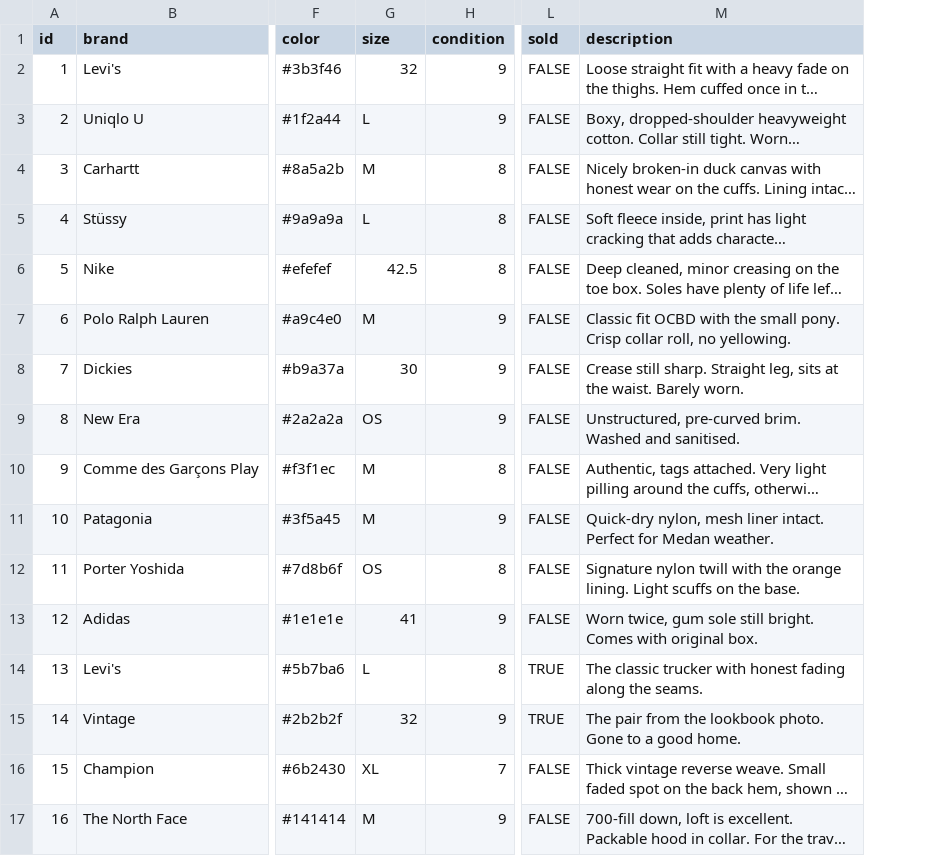
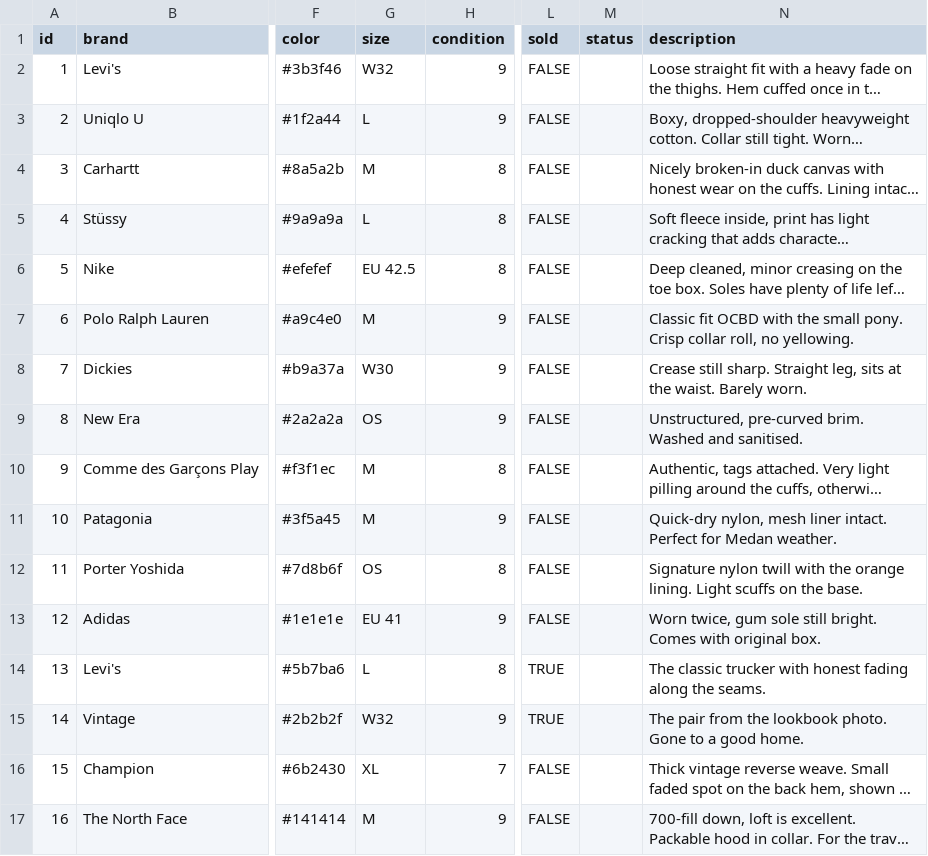
Before and after one commit to lemarigathan/claudecode, a CSV file: sheet-template.csv, drawn as a sheet; only a part is shown, gaps mark what is left out; long unchanged cells end in …; the diff names each change by its address in the sheet, - before the commit and + after, or states it on an @@ line.

```diff
--- a/sheet-template.csv
+++ b/sheet-template.csv
+column M (status), empty
-G2 (size): 32
+G2 (size): W32
-G6 (size): 42.5
+G6 (size): EU 42.5
-G8 (size): 30
+G8 (size): W30
-G13 (size): 41
+G13 (size): EU 41
-G15 (size): 32
+G15 (size): W32
```
Also changed, not shown: 4 other files.
